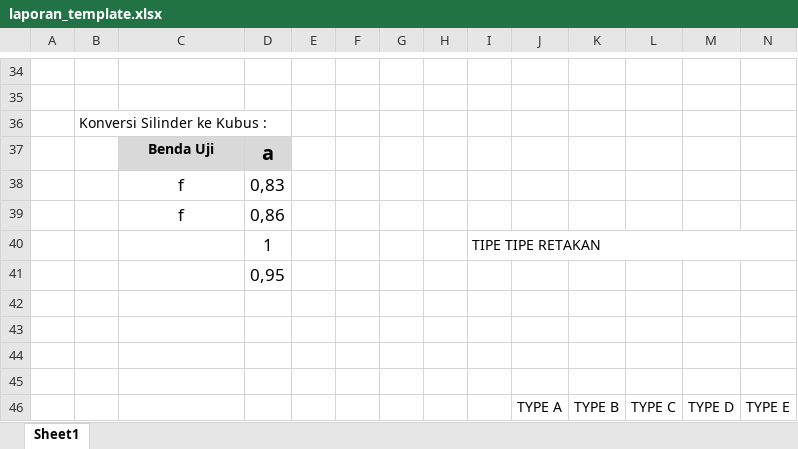
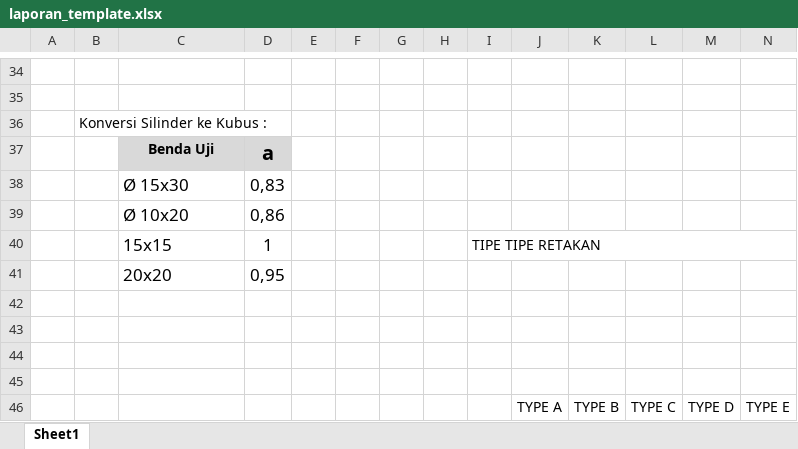
Before and after one commit to alhailrose/input-data-waskita, an Excel workbook: templates/laporan_template.xlsx, sheet Sheet1, drawn as a sheet; only a part is shown, gaps mark what is left out; values as stored, in another font and other column widths than the file's, no borders; charts and pictures not drawn; the diff names each change by its address in the sheet, - before the commit and + after, or states it on an @@ line.

```diff
--- a/templates/laporan_template.xlsx (sheet Sheet1)
+++ b/templates/laporan_template.xlsx (sheet Sheet1)
-C38: f
+C38: Ø 15x30
-C38:C39 alignment: center
+C38:C39 alignment: left
-C39: f
+C39: Ø 10x20
-C40: (empty)
+C40: 15x15
-C41: (empty)
+C41: 20x20
```
Also changed, not shown: charts or pictures, 1 other file.
